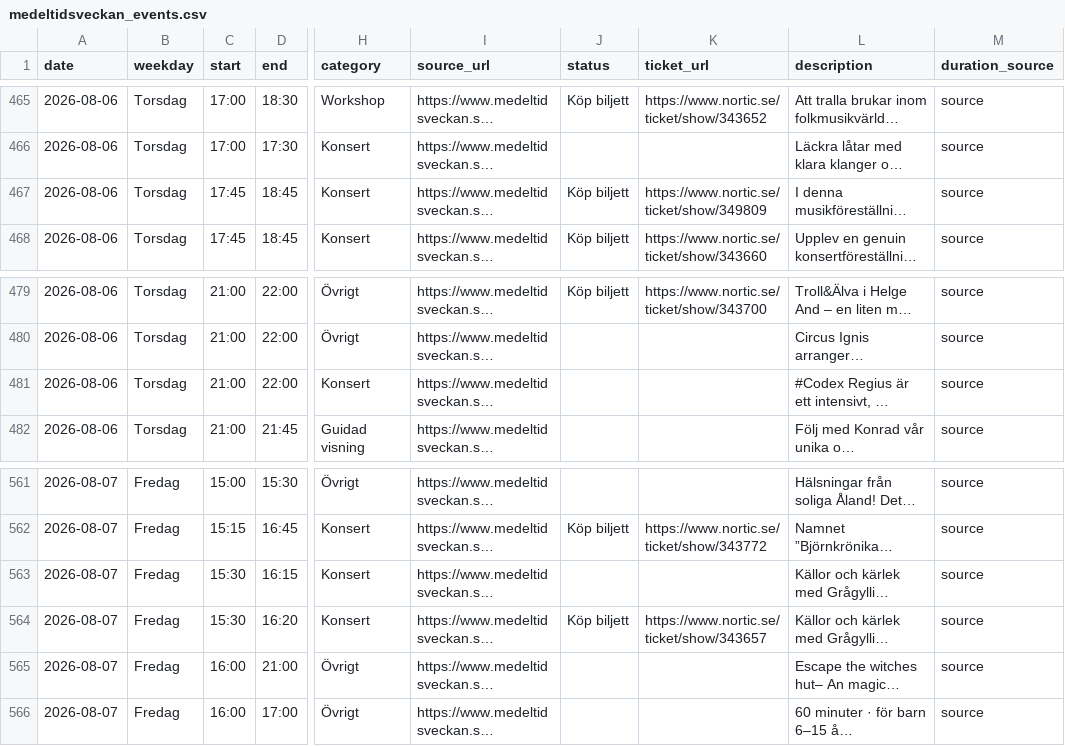
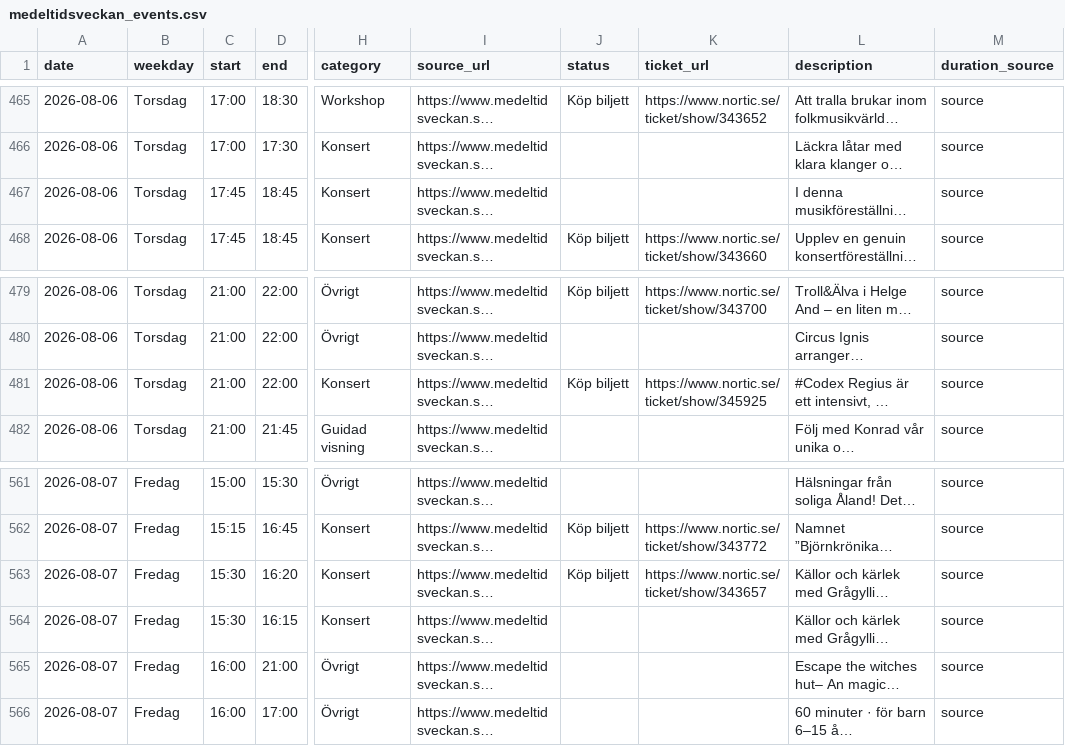
Before and after one commit to RoundaboutSkid/mtvschema, a CSV file: medeltidsveckan_output/medeltidsveckan_events.csv, drawn as a sheet; only a part is shown, gaps mark what is left out; long unchanged cells end in …; the diff names each change by its address in the sheet, - before the commit and + after, or states it on an @@ line.

```diff
--- a/medeltidsveckan_output/medeltidsveckan_events.csv
+++ b/medeltidsveckan_output/medeltidsveckan_events.csv
-J467 (status): Köp biljett
+J467 (status): (empty)
-K467 (ticket_url): https://www.nortic.se/ticket/show/349809
+K467 (ticket_url): (empty)
-J481 (status): (empty)
+J481 (status): Köp biljett
-K481 (ticket_url): (empty)
+K481 (ticket_url): https://www.nortic.se/ticket/show/345925
@@ row 564 moved to row 563: 2026-08-07 @@
```
Also changed, not shown: 3 other files.
